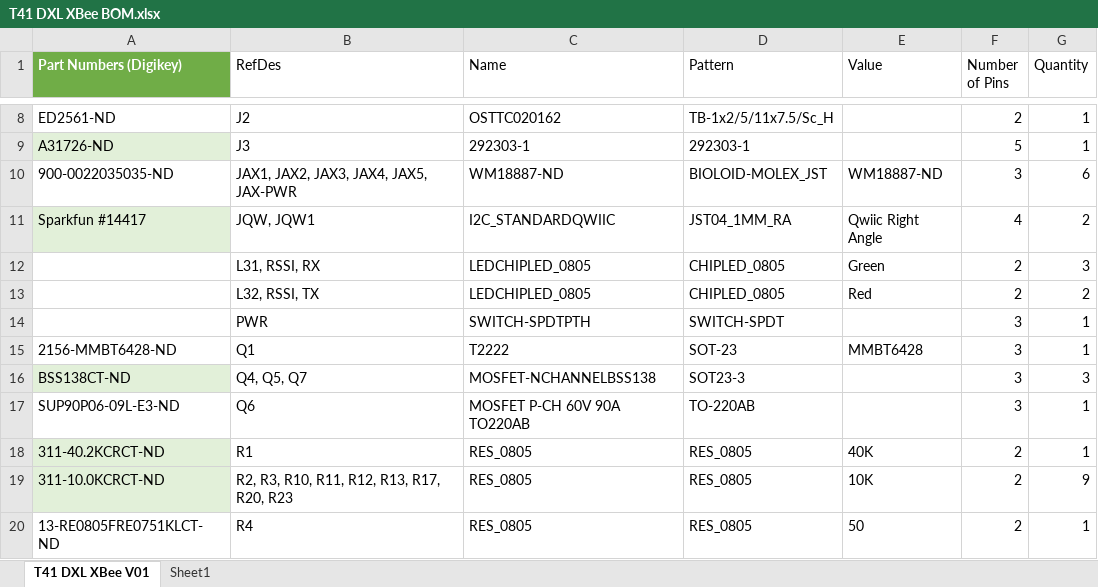
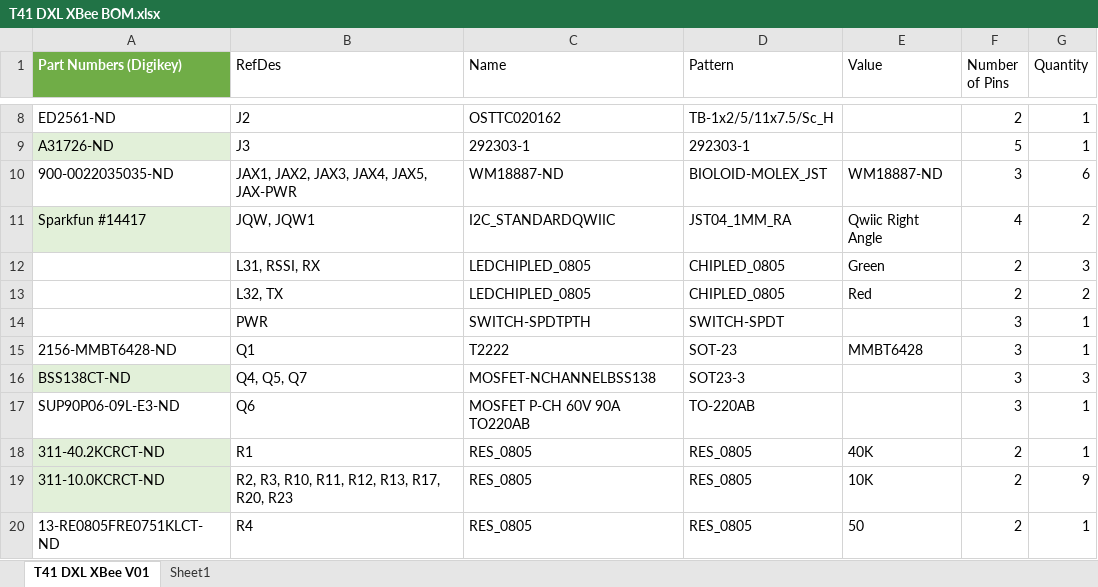
Before and after one commit to KurtE/Teensy3.1-Breakout-Boards, an Excel workbook: T41_DXL/T41 DXL XBee BOM.xlsx, sheet T41 DXL XBee V01, drawn as a sheet; only a part is shown, gaps mark what is left out; values as stored, in another font and other column widths than the file's, no borders; the diff names each change by its address in the sheet, - before the commit and + after, or states it on an @@ line.

Commit message:
Update T41 DXL XBee BOM.xlsx

```diff
--- a/T41_DXL/T41 DXL XBee BOM.xlsx (sheet T41 DXL XBee V01)
+++ b/T41_DXL/T41 DXL XBee BOM.xlsx (sheet T41 DXL XBee V01)
-B13 (RefDes): L32, RSSI, TX
+B13 (RefDes): L32, TX
```
